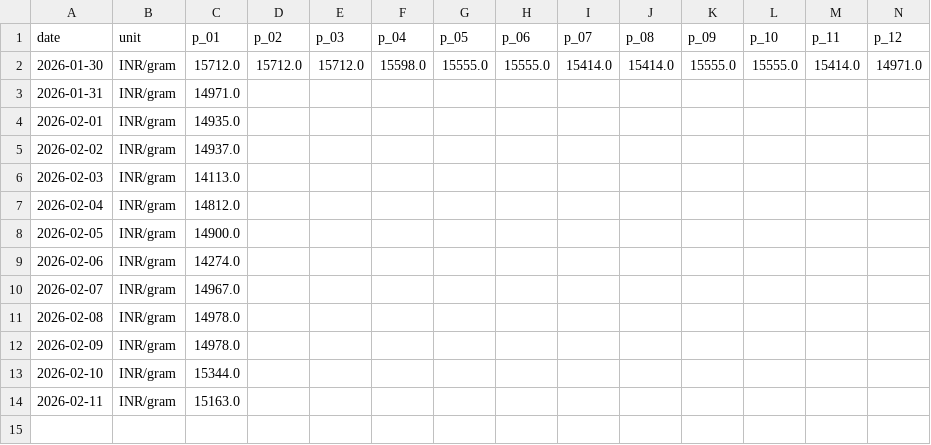
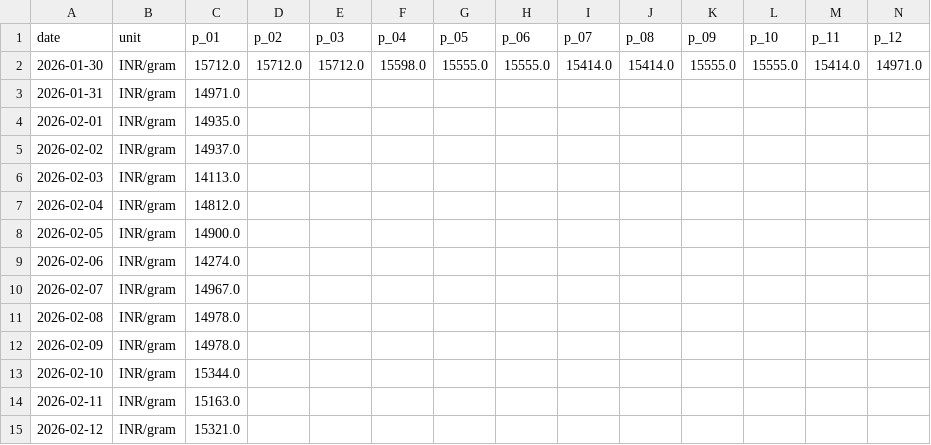
Before and after one commit to yasaswisalagrama/yasaswisalagrama.github.io, a CSV file: data/hourly/gold_22k_hourly.csv, drawn as a sheet; only a part is shown; rows hold the shown columns only; the diff names each change by its address in the sheet, - before the commit and + after, or states it on an @@ line.

```diff
--- a/data/hourly/gold_22k_hourly.csv
+++ b/data/hourly/gold_22k_hourly.csv
+row 15: 2026-02-12 | INR/gram | 15321.0
```
Also changed, not shown: data/gold.csv, data/hourly/copper_hourly.csv, 7 other files.
